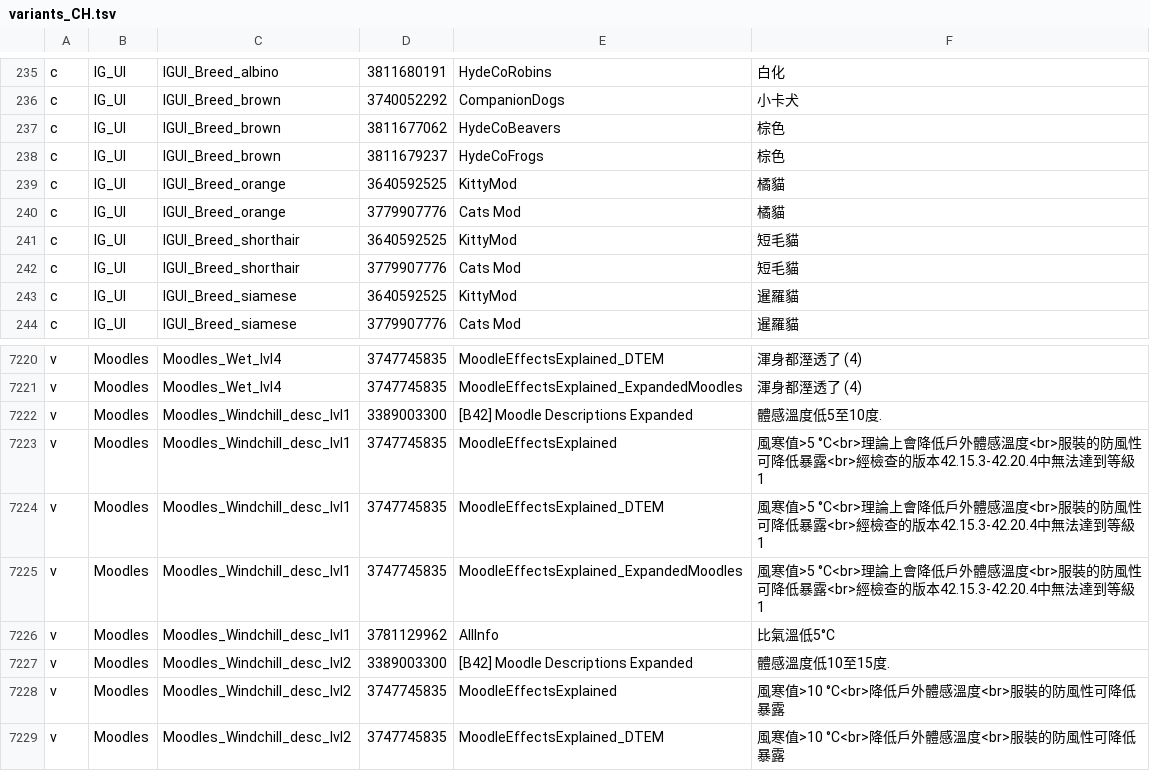
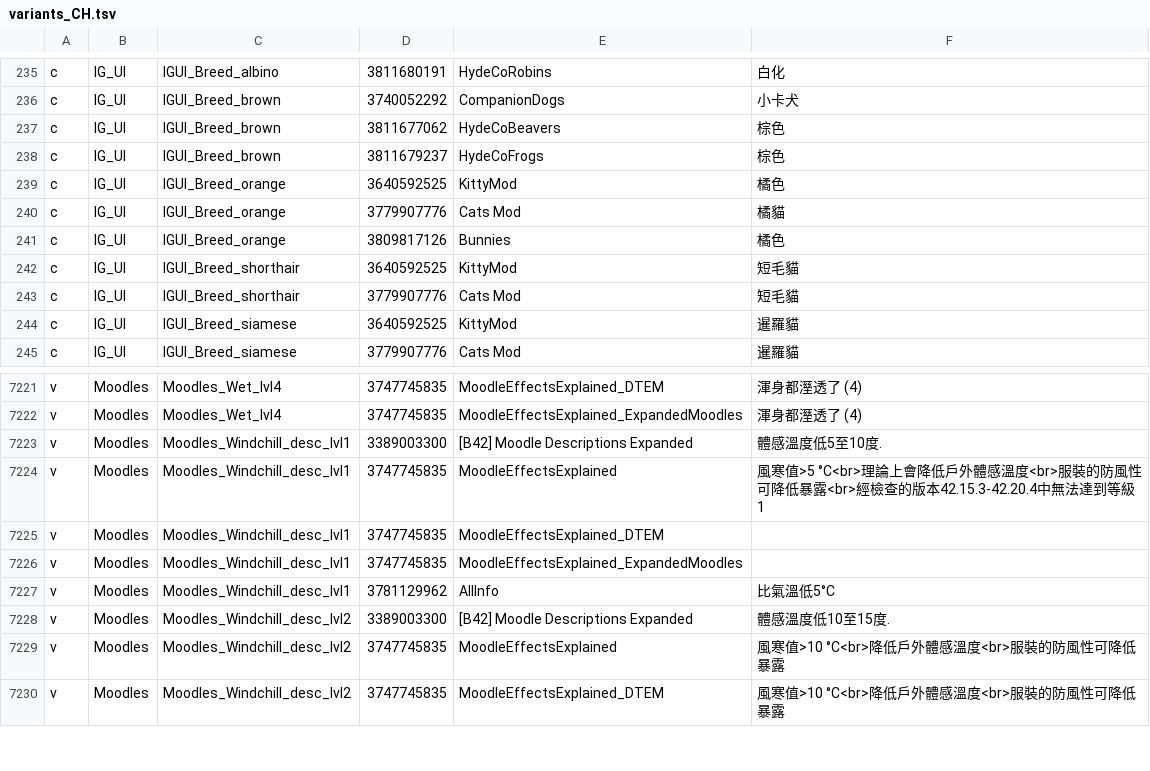
Before and after one commit to Minidoracat/MinidoracatModLangFor42, a TSV file: MOD/MinidoracatModLangFor42/Contents/mods/MinidoracatModLangFor42/42/media/CatModLang/variants_CH.tsv, drawn as a sheet; only a part is shown, gaps mark what is left out.

Commit message:
處理追蹤器 10-23 的裁決過時：Bunnies 的 IGUI_Breed_orange 改中性譯名，Moodle Effects Explained 條件譯文重新簽名
追蹤器 c1be6f94 更新英文後，--check-decisions 列出 68 條過時（1 條裁決、67 組條件譯文），
main 的 CI 從那時起在 owner decisions 那步失敗（Renovate PR 10-23 19:07 三個都紅在同一步）。

#1024／#1019 IGUI_Breed_orange：
- 兔子 MOD Bunnies（3809817126）也定義此鍵、英文 Orange，現行裁決的「橘貓」不適用兔子。
- 裁決中性值改「橘色」（同 As1 對 KittyMod 同英文 IGUI_Breed_orangemanx 的譯法）：
  sources/ch 改值，簡中偏離 As1 登記 cn_overrides（as1_value 橘猫），ch_review_state 登記新雜湊，
  裁決 signature 7d820ca9a4a2baee（離線重算前以 1,771 條已裁決鍵自檢，全數相符）。
- 條件譯文照 _stale_variants 重分組：KittyMod＋Bunnies「Orange」→ 橘色／橘色，
  Cats Mod「Orange cat」→ 橘貓／橘猫。

#1016 Moodle Effects Explained（3747745835）：
- 上游拿掉 DTEM、ExpandedMoodles 兩個變體的 42.20 夾，42.21 改載入 42.15 夾。
  66 個本體鍵條件譯文的簽名過時；逐鍵比對 132 處英文差異，130 處只差 %% 與 % 的寫法。
- 這 66 鍵照 _stale_variants 的新分組與簽名更新，譯文、核准、備註原樣沿用（306 組、297 組核准）。
- Windchill lvl1 的檢查版本範圍 42.20.4→42.20.1：原本三個子 MOD 同組，拆成主 MOD 一組（英文不變、
  沿用核准）與 DTEM＋EM 一組（譯文改成 42.20.1、拿掉 approved，待雙模型重審，審核前不出貨）。
- 拆組讓 lint 豁免的組序對不上（Endurance lvl1-4、Tired lvl1-3），照舊組 owner 對應到新組重新登記，
  ch_value 雜湊全數相符。

重生 OWNER_CONFLICTS.md、sources/owner_conflicts.tsv；成品 IG_UI CH／CN、variants_CH／CN.tsv、
conflicts.tsv 隨 build 更新（owner 譯文 7,704→7,705 筆）。

閘門：rebase 到 c1be6f94 後 32 步全過（build／verify PASS 18 FAIL 0 WARN 198／冪等雙跑零 diff 390 檔／
⑥ --check-decisions 零過時／⑦⑧／lint 全 0／manifest --check／verify_mod PASS 13／CI 測試 21 支／tracker self-test）。

```diff
--- a/MOD/MinidoracatModLangFor42/Contents/mods/MinidoracatModLangFor42/42/media/CatModLang/variants_CH.tsv
+++ b/MOD/MinidoracatModLangFor42/Contents/mods/MinidoracatModLangFor42/42/media/CatModLang/variants_CH.tsv
@@ -238,4 +238,5 @@ c	IG_UI	IGUI_Breed_brown	3811677062	HydeCoBeavers	棕色
 c	IG_UI	IGUI_Breed_brown	3811679237	HydeCoFrogs	棕色
-c	IG_UI	IGUI_Breed_orange	3640592525	KittyMod	橘貓
+c	IG_UI	IGUI_Breed_orange	3640592525	KittyMod	橘色
 c	IG_UI	IGUI_Breed_orange	3779907776	Cats Mod	橘貓
+c	IG_UI	IGUI_Breed_orange	3809817126	Bunnies	橘色
 c	IG_UI	IGUI_Breed_shorthair	3640592525	KittyMod	短毛貓
@@ -7223,4 +7224,4 @@ v	Moodles	Moodles_Windchill_desc_lvl1	3389003300	[B42] Moodle Descriptions Expan
 v	Moodles	Moodles_Windchill_desc_lvl1	3747745835	MoodleEffectsExplained	風寒值>5 °C<br>理論上會降低戶外體感溫度<br>服裝的防風性可降低暴露<br>經檢查的版本42.15.3-42.20.4中無法達到等級1
-v	Moodles	Moodles_Windchill_desc_lvl1	3747745835	MoodleEffectsExplained_DTEM	風寒值>5 °C<br>理論上會降低戶外體感溫度<br>服裝的防風性可降低暴露<br>經檢查的版本42.15.3-42.20.4中無法達到等級1
-v	Moodles	Moodles_Windchill_desc_lvl1	3747745835	MoodleEffectsExplained_ExpandedMoodles	風寒值>5 °C<br>理論上會降低戶外體感溫度<br>服裝的防風性可降低暴露<br>經檢查的版本42.15.3-42.20.4中無法達到等級1
+v	Moodles	Moodles_Windchill_desc_lvl1	3747745835	MoodleEffectsExplained_DTEM	
+v	Moodles	Moodles_Windchill_desc_lvl1	3747745835	MoodleEffectsExplained_ExpandedMoodles	
 v	Moodles	Moodles_Windchill_desc_lvl1	3781129962	AllInfo	比氣溫低5°C
```
Also changed, not shown: MOD/MinidoracatModLangFor42/Contents/mods/MinidoracatModLangFor42/42/media/CatModLang/conflicts.tsv, MOD/MinidoracatModLangFor42/Contents/mods/MinidoracatModLangFor42/42/media/CatModLang/variants_CN.tsv, 11 other files.
